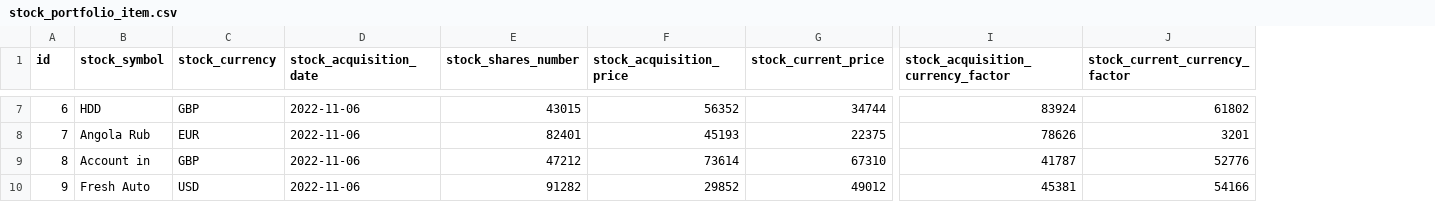
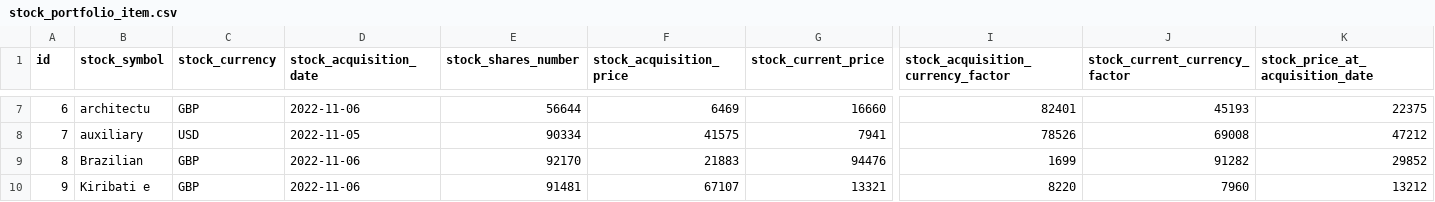
Before and after one commit to normyx/myaccount2, a CSV file: src/main/resources/config/liquibase/fake-data/stock_portfolio_item.csv, drawn as a sheet; only a part is shown, gaps mark what is left out; the diff covers the shown part only; the diff names each change by its address in the sheet, - before the commit and + after, or states it on an @@ line.

```diff
--- a/src/main/resources/config/liquibase/fake-data/stock_portfolio_item.csv
+++ b/src/main/resources/config/liquibase/fake-data/stock_portfolio_item.csv
+column K (stock_price_at_acquisition_date), rows 7-10: 22375 | 47212 | 29852 | 13212
-B7 (stock_symbol): HDD
+B7 (stock_symbol): architectu
-E7 (stock_shares_number): 43015
+E7 (stock_shares_number): 56644
-F7 (stock_acquisition_price): 56352
+F7 (stock_acquisition_price): 6469
-G7 (stock_current_price): 34744
+G7 (stock_current_price): 16660
-I7: 83924
+I7: 82401
-J7 (stock_current_currency_factor): 61802
+J7 (stock_current_currency_factor): 45193
-B8 (stock_symbol): Angola Rub
+B8 (stock_symbol): auxiliary
-C8 (stock_currency): EUR
+C8 (stock_currency): USD
-D8 (stock_acquisition_date): 2022-11-06
+D8 (stock_acquisition_date): 2022-11-05
-E8 (stock_shares_number): 82401
+E8 (stock_shares_number): 90334
-F8 (stock_acquisition_price): 45193
+F8 (stock_acquisition_price): 41575
-G8 (stock_current_price): 22375
+G8 (stock_current_price): 7941
-I8: 78626
+I8: 78526
-J8 (stock_current_currency_factor): 3201
+J8 (stock_current_currency_factor): 69008
-B9 (stock_symbol): Account in
+B9 (stock_symbol): Brazilian
-E9 (stock_shares_number): 47212
+E9 (stock_shares_number): 92170
-F9 (stock_acquisition_price): 73614
+F9 (stock_acquisition_price): 21883
-G9 (stock_current_price): 67310
+G9 (stock_current_price): 94476
-I9: 41787
+I9: 1699
-J9 (stock_current_currency_factor): 52776
+J9 (stock_current_currency_factor): 91282
-B10 (stock_symbol): Fresh Auto
+B10 (stock_symbol): Kiribati e
-C10 (stock_currency): USD
+C10 (stock_currency): GBP
-E10 (stock_shares_number): 91282
+E10 (stock_shares_number): 91481
-F10 (stock_acquisition_price): 29852
+F10 (stock_acquisition_price): 67107
-G10 (stock_current_price): 49012
+G10 (stock_current_price): 13321
-I10: 45381
+I10: 8220
-J10 (stock_current_currency_factor): 54166
+J10 (stock_current_currency_factor): 7960
```
Also changed, not shown: 37 edited cells elsewhere in this file, 25 other files.
